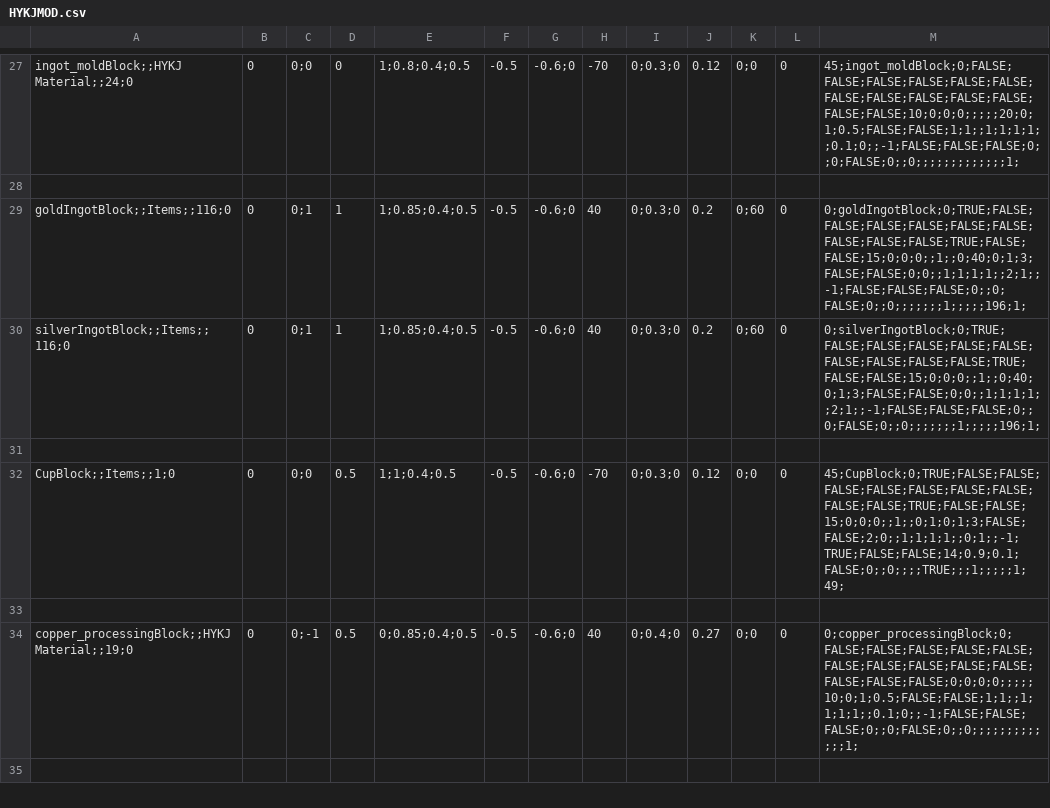
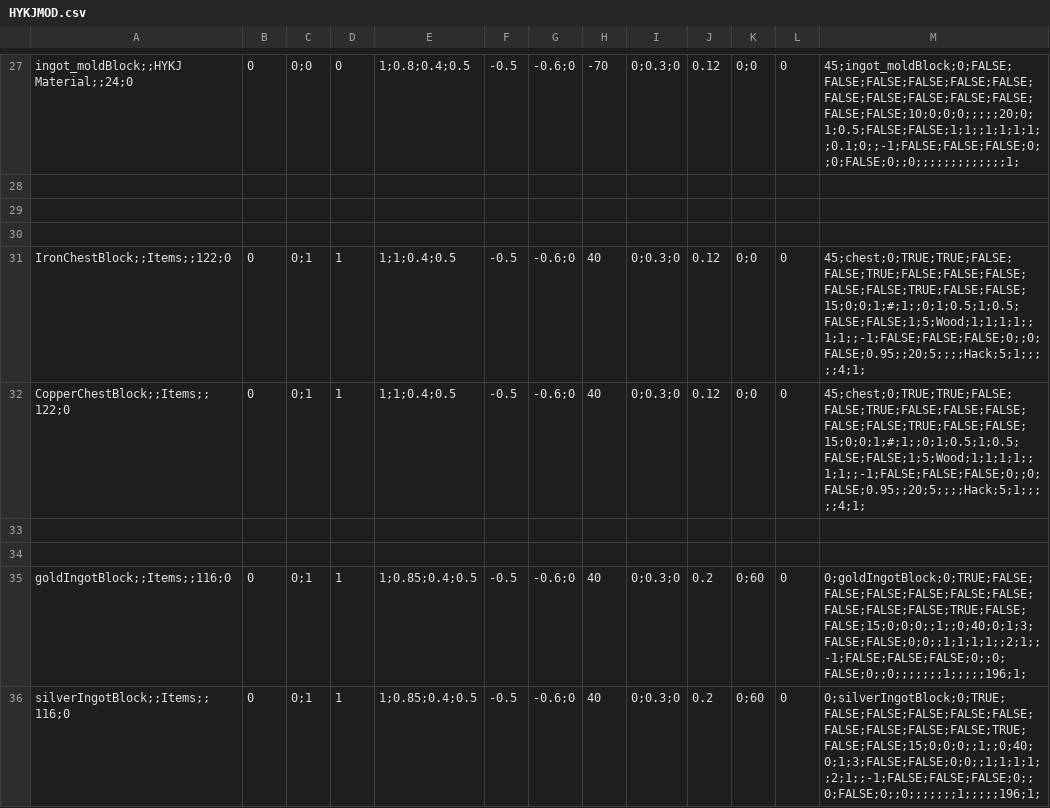
Before and after one commit to YonRen1/Survivalcraft-HYKJ, a CSV file: MOD/Assets/HYKJMOD.csv, drawn as a sheet; only a part is shown, gaps mark what is left out; the shorter side is filled out with more unchanged rows.

```diff
--- a/MOD/Assets/HYKJMOD.csv
+++ b/MOD/Assets/HYKJMOD.csv
@@ -28,2 +28,8 @@ ingot_moldBlock;;HYKJ Material;;24;0,0,0;0,0,1;0.8;0.4;0.5,-0.5,-0.6;0,-70,0;0.3
 
+
+
+IronChestBlock;;Items;;122;0,0,0;1, 1, 1;1;0.4;0.5, -0.5, -0.6;0, 40, 0;0.3;0,0.12,0;0, 0, 45;chest;0;TRUE;TRUE;FALSE;FALSE;TRUE;FALSE;FALSE;FALSE;FALSE;FALSE;TRUE;FALSE;FALSE;15;0;0;1;#;1;;0;1;0.5;1;0.5;FALSE;FALSE;1;5;Wood;1;1;1;1;;1;1;;-1;FALSE;FALSE;FALSE;0;;0;FALSE;0.95;;20;5;;;;Hack;5;1;;;;;4;1;
+CopperChestBlock;;Items;;122;0,0,0;1, 1, 1;1;0.4;0.5, -0.5, -0.6;0, 40, 0;0.3;0,0.12,0;0, 0, 45;chest;0;TRUE;TRUE;FALSE;FALSE;TRUE;FALSE;FALSE;FALSE;FALSE;FALSE;TRUE;FALSE;FALSE;15;0;0;1;#;1;;0;1;0.5;1;0.5;FALSE;FALSE;1;5;Wood;1;1;1;1;;1;1;;-1;FALSE;FALSE;FALSE;0;;0;FALSE;0.95;;20;5;;;;Hack;5;1;;;;;4;1;
+
+
 goldIngotBlock;;Items;;116;0,0,0;1, 1, 1;0.85;0.4;0.5, -0.5, -0.6;0, 40, 0;0.3;0,0.2,0;60, 0, 0;goldIngotBlock;0;TRUE;FALSE;FALSE;FALSE;FALSE;FALSE;FALSE;FALSE;FALSE;FALSE;TRUE;FALSE;FALSE;15;0;0;0;;1;;0;40;0;1;3;FALSE;FALSE;0;0;;1;1;1;1;;2;1;;-1;FALSE;FALSE;FALSE;0;;0;FALSE;0;;0;;;;;;;1;;;;;196;1;
```
Also changed, not shown: 16 other files.
